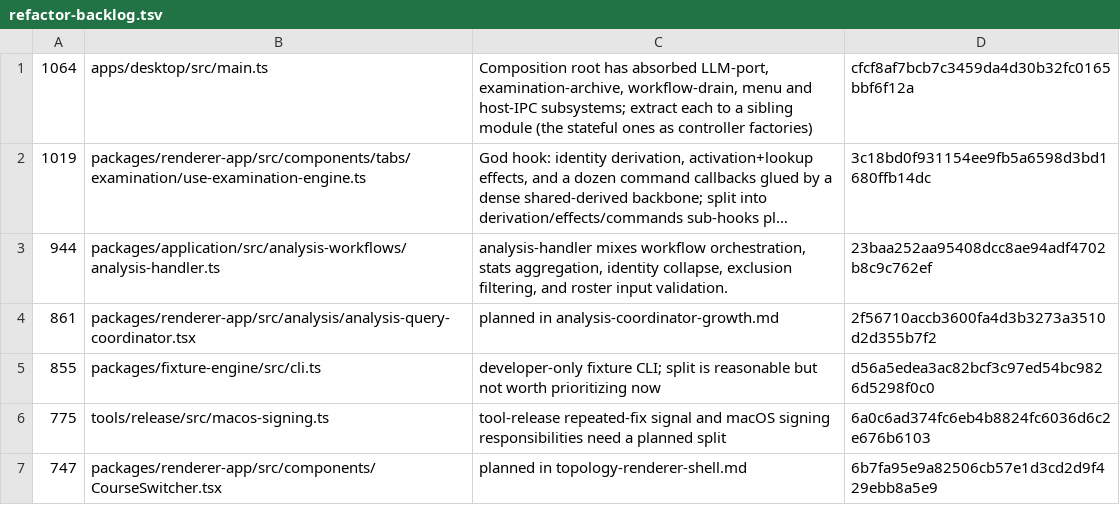
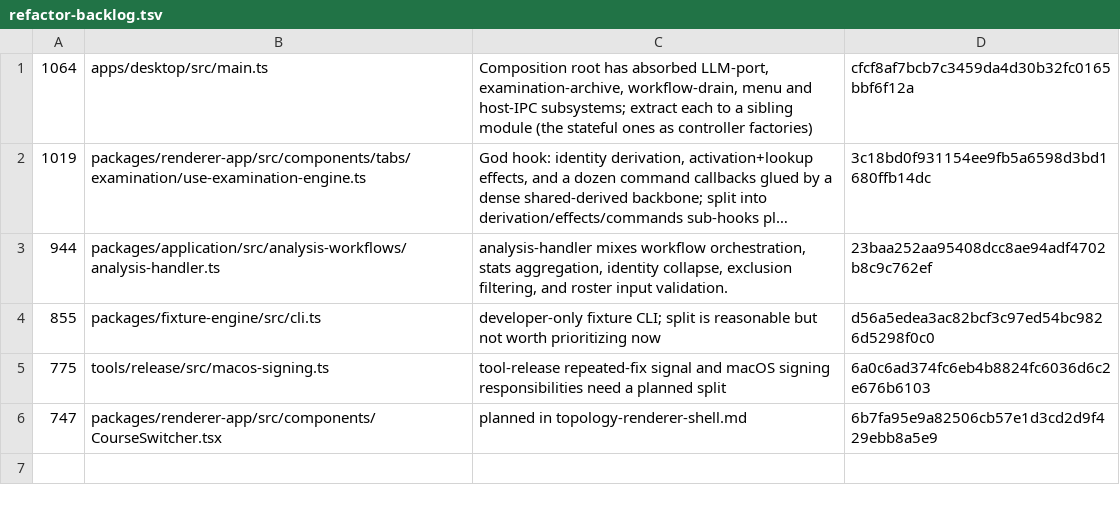
Before and after one commit to repo-edu/repo-edu, a TSV file: tools/sweep/refactor-backlog.tsv, drawn as a sheet; long unchanged cells end in ….

Commit message:
analysis-coordinator-growth/impl-3 obx redesign(renderer-app): split analysis stages from coordinator
gpt-5.6-sol xhigh
Implementation took 9 min.

- Observation, command and view hooks own their stages while the coordinator publishes the existing contexts.
- The source input remains the single dependency identity across stages.
- The completed coordinator leaves the refactor backlog.

```diff
--- a/tools/sweep/refactor-backlog.tsv
+++ b/tools/sweep/refactor-backlog.tsv
@@ -3,3 +3,2 @@
 944	packages/application/src/analysis-workflows/analysis-handler.ts	analysis-handler mixes workflow orchestration, stats aggregation, identity collapse, exclusion filtering, and roster input validation.	23baa252aa95408dcc8ae94adf4702b8c9c762ef
-861	packages/renderer-app/src/analysis/analysis-query-coordinator.tsx	planned in analysis-coordinator-growth.md	2f56710accb3600fa4d3b3273a3510d2d355b7f2
 855	packages/fixture-engine/src/cli.ts	"developer-only fixture CLI; split is reasonable but not worth prioritizing now"	d56a5edea3ac82bcf3c97ed54bc9826d5298f0c0
```
Also changed, not shown: 6 other files.
